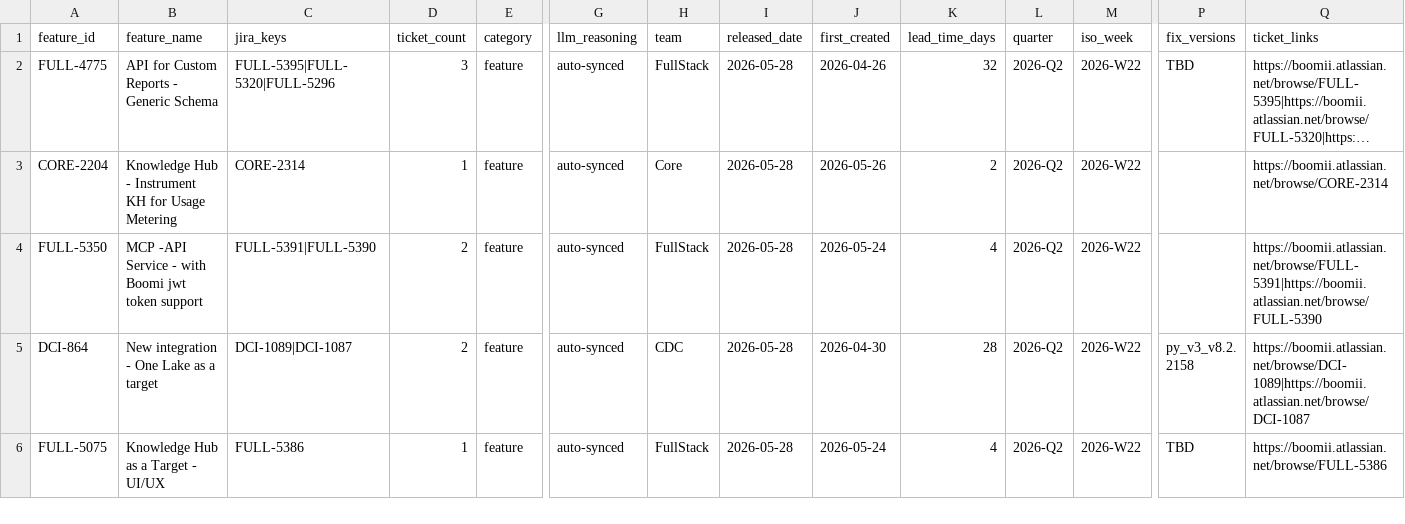
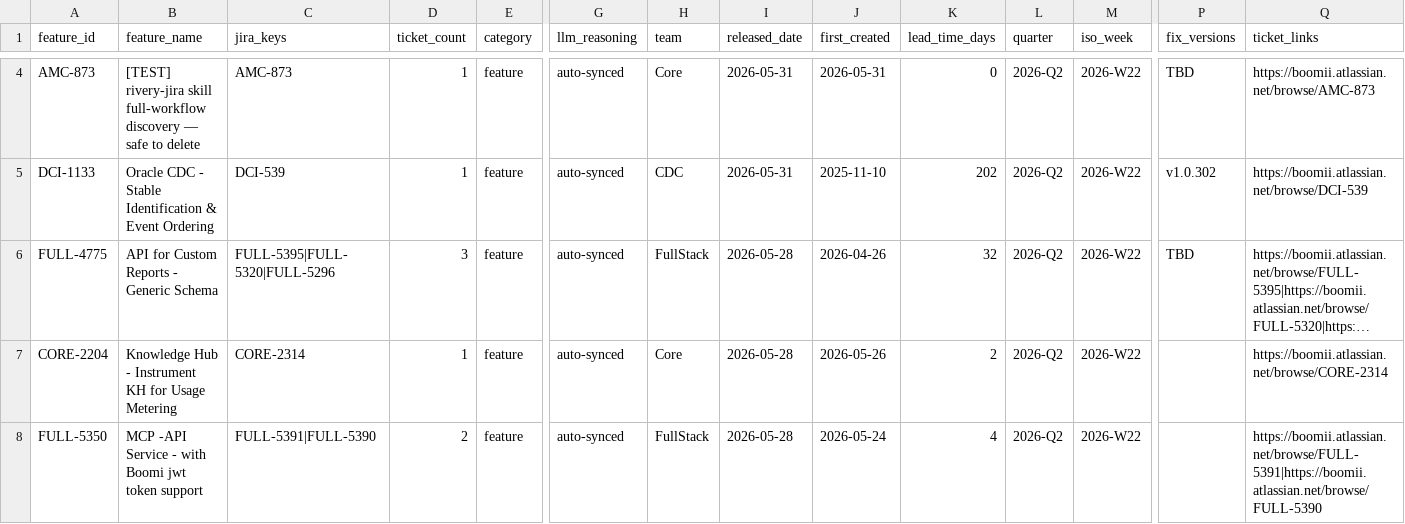
Before and after one commit to RiveryIO/complexity-analyzer, a CSV file: features-released.csv, drawn as a sheet; only a part is shown, gaps mark what is left out; the shorter side is filled out with more unchanged rows; long unchanged cells end in …; rows hold the shown columns only; the diff covers the shown part only; the diff names each change by its address in the sheet, - before the commit and + after, or states it on an @@ line.

Commit message:
chore: daily sync — 9 new PRs labeled, 3 jira features added (total PRs: 3573)

```diff
--- a/features-released.csv
+++ b/features-released.csv
+row 4: AMC-873 | [TEST] rivery-jira skill full-workflow discovery — safe to delete | AMC-873 | 1 | feature | auto-synced | Core | 2026-05-31 | 2026-05-31 | 0 | 2026-Q2 | 2026-W22 | TBD | https://boomii.atlassian.net/browse/AMC-873
+row 5: DCI-1133 | Oracle CDC - Stable Identification & Event Ordering | DCI-539 | 1 | feature | auto-synced | CDC | 2026-05-31 | 2025-11-10 | 202 | 2026-Q2 | 2026-W22 | v1.0.302 | https://boomii.atlassian.net/browse/DCI-539
```
Also changed, not shown: 2 added rows, 1 removed row and 10 edited cells elsewhere in this file, 1 other file.
